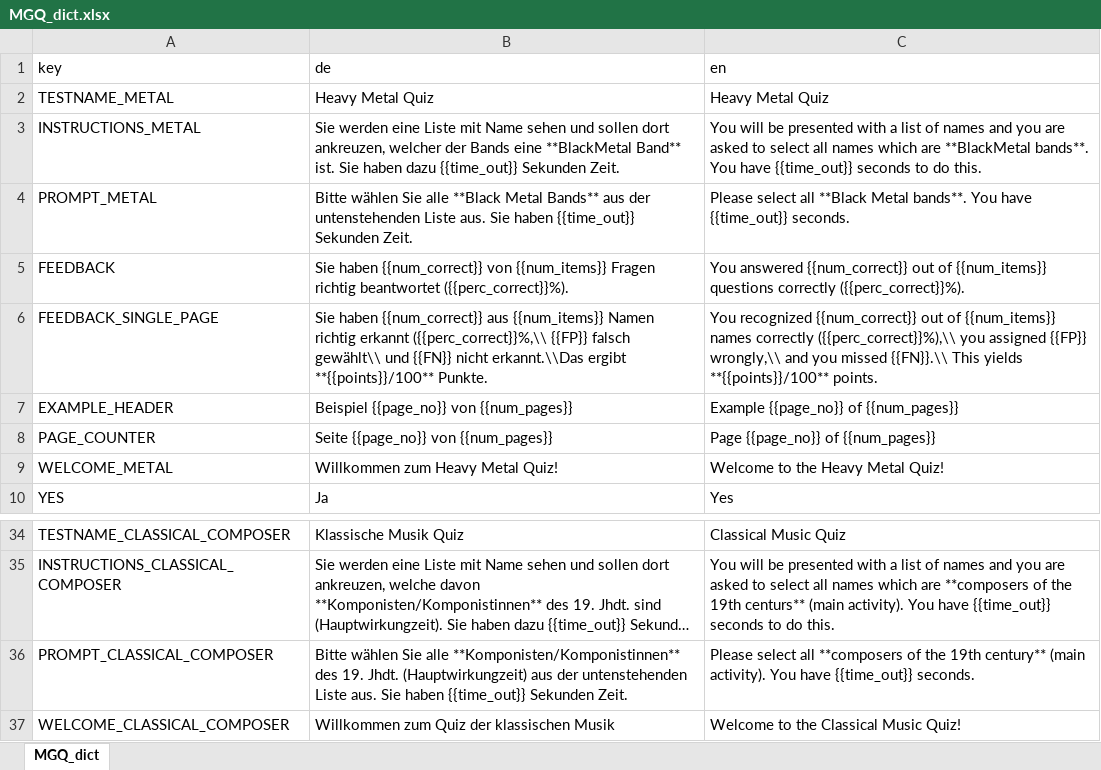
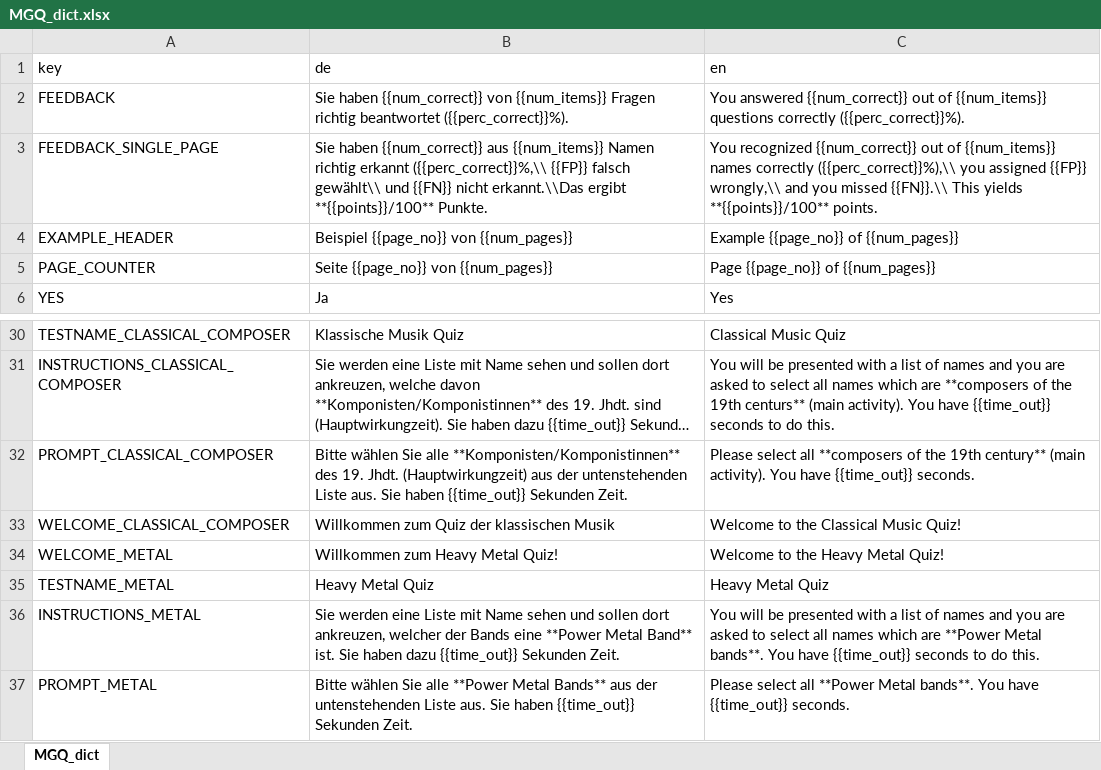
Before and after one commit to klausfrieler/mpiquiz, an Excel workbook: data_raw/dicts/MGQ_dict.xlsx, sheet MGQ_dict, drawn as a sheet; only a part is shown, gaps mark what is left out; long unchanged cells end in …; values as stored, in another font and other column widths than the file's, no borders; removed rows and columns are numbered as before the commit, all else as after; the diff names each change by its address in the sheet, - before the commit and + after, or states it on an @@ line.

```diff
--- a/data_raw/dicts/MGQ_dict.xlsx (sheet MGQ_dict)
+++ b/data_raw/dicts/MGQ_dict.xlsx (sheet MGQ_dict)
-row 3: INSTRUCTIONS_METAL | Sie werden eine Liste mit Name sehen und sollen dort ankreuzen, welcher der Bands eine **BlackMetal Band** ist. Sie haben dazu {{time_out}} Sekunden Zeit. | You will be presented with a list of names and you are asked to select all names which are **BlackMetal bands**. You have {{time_out}} seconds to do this.
-row 4: PROMPT_METAL | Bitte wählen Sie alle **Black Metal Bands** aus der untenstehenden Liste aus. Sie haben {{time_out}} Sekunden Zeit. | Please select all **Black Metal bands**. You have {{time_out}} seconds.
@@ row 9 moved to row 34: WELCOME_METAL @@
@@ row 2 moved to row 35: TESTNAME_METAL @@
+row 36: INSTRUCTIONS_METAL | Sie werden eine Liste mit Name sehen und sollen dort ankreuzen, welcher der Bands eine **Power Metal Band** ist. Sie haben dazu {{time_out}} Sekunden Zeit. | You will be presented with a list of names and you are asked to select all names which are **Power Metal bands**. You have {{time_out}} seconds to do this.
+row 37: PROMPT_METAL | Bitte wählen Sie alle **Power Metal Bands** aus der untenstehenden Liste aus. Sie haben {{time_out}} Sekunden Zeit. | Please select all **Power Metal bands**. You have {{time_out}} seconds.
```
Also changed, not shown: data_raw/item_banks/metal_item_bank.xlsx, 5 other files.
